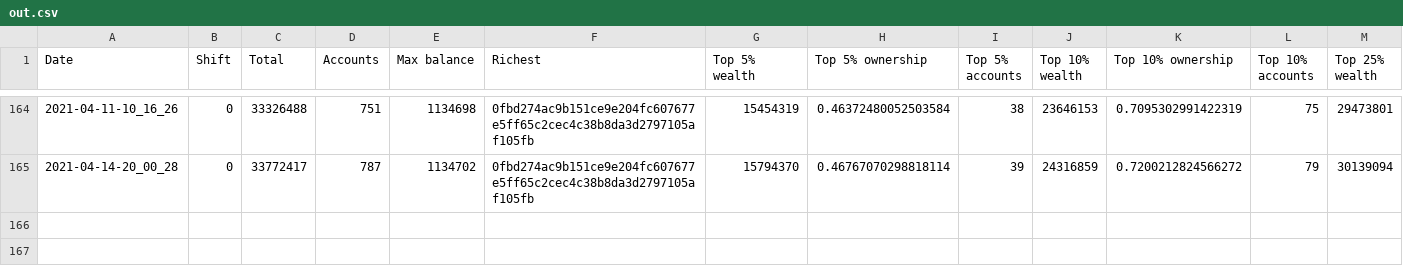
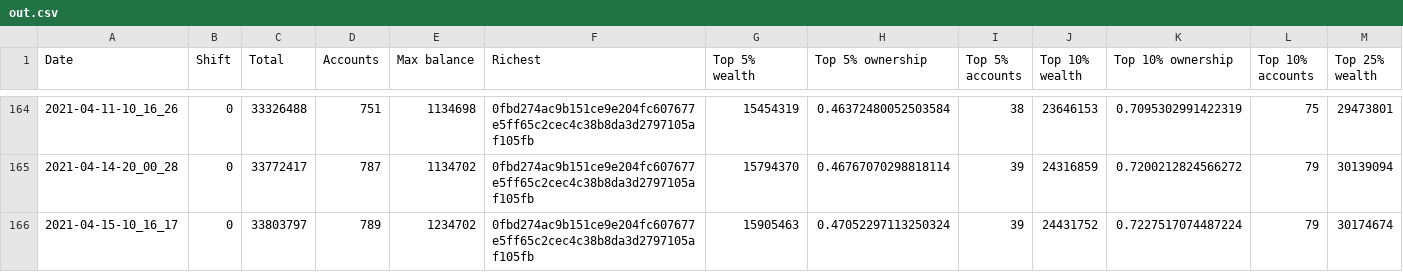
Before and after one commit to itsnikhil/tnb-analysis, a CSV file: out.csv, drawn as a sheet; only a part is shown, gaps mark what is left out; rows hold the shown columns only; the diff names each change by its address in the sheet, - before the commit and + after, or states it on an @@ line.

```diff
--- a/out.csv
+++ b/out.csv
+row 166: 2021-04-15-10_16_17 | 0 | 33803797 | 789 | 1234702 | 0fbd274ac9b151ce9e204fc607677e5ff65c2cec4c38b8da3d2797105af105fb | 15905463 | 0.47052297113250324 | 39 | 24431752 | 0.7227517074487224 | 79 | 30174674
```
Also changed, not shown: 9 other files.
